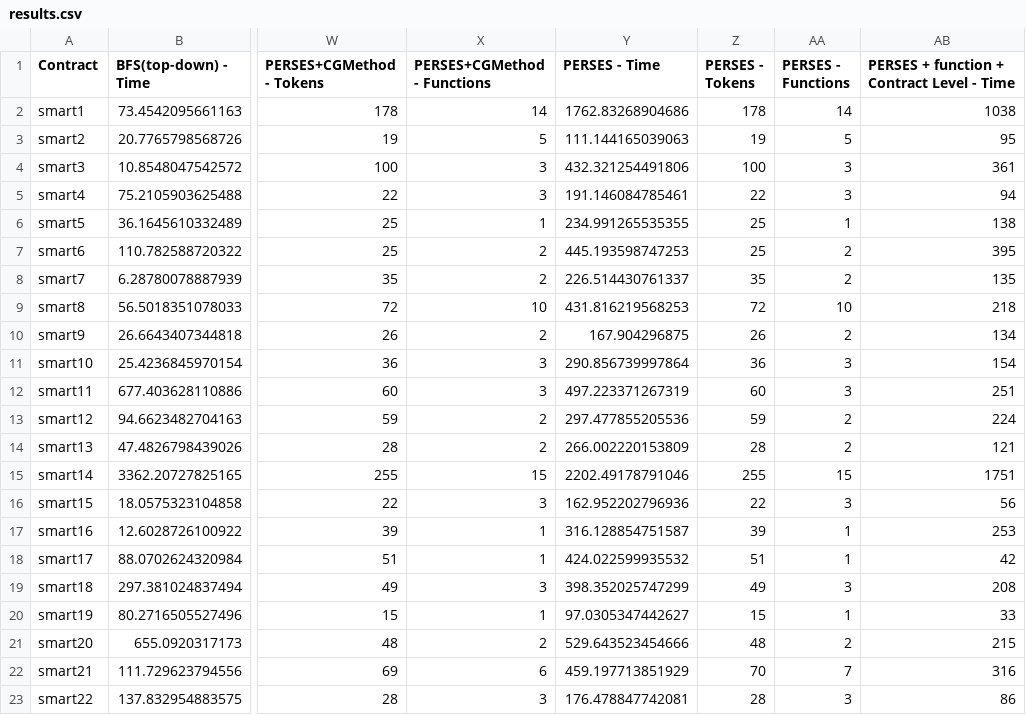
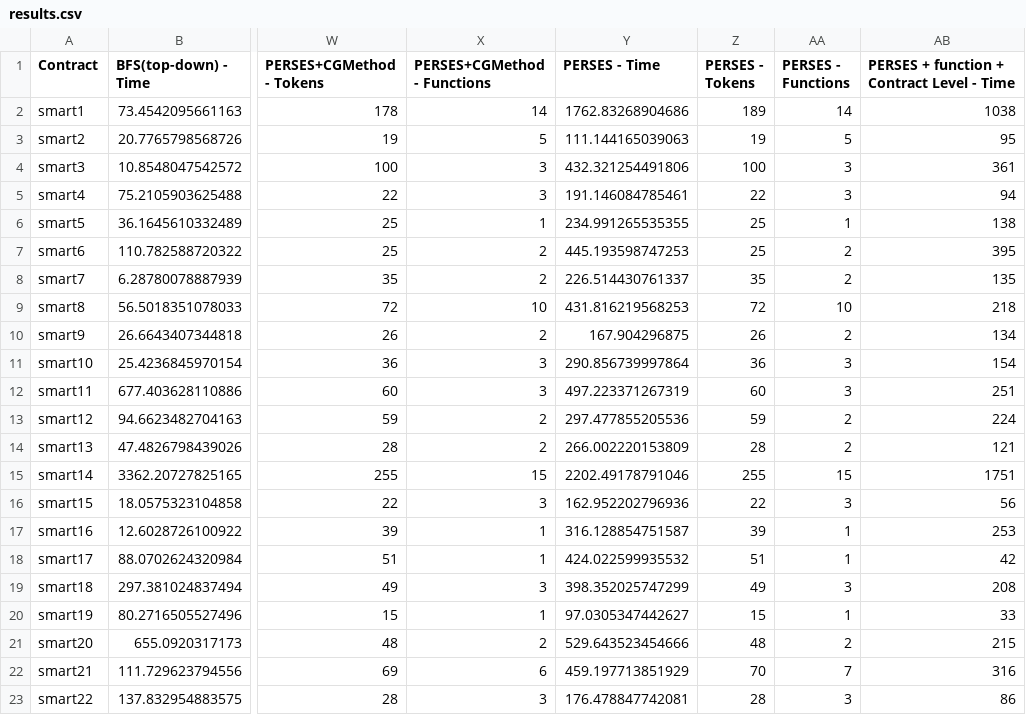
Before and after one commit to chamitro/call_reducer, a CSV file: Solidity/results.csv, drawn as a sheet; only a part is shown, gaps mark what is left out; the diff names each change by its address in the sheet, - before the commit and + after, or states it on an @@ line.

```diff
--- a/Solidity/results.csv
+++ b/Solidity/results.csv
-Z2 (PERSES - Tokens): 178
+Z2 (PERSES - Tokens): 189
```
Also changed, not shown: 12 other files.
